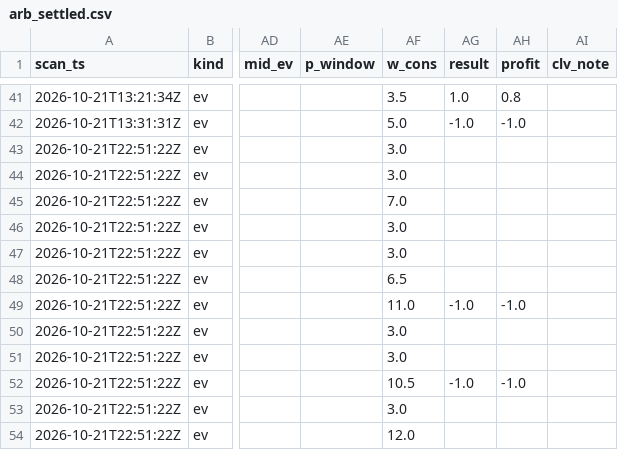
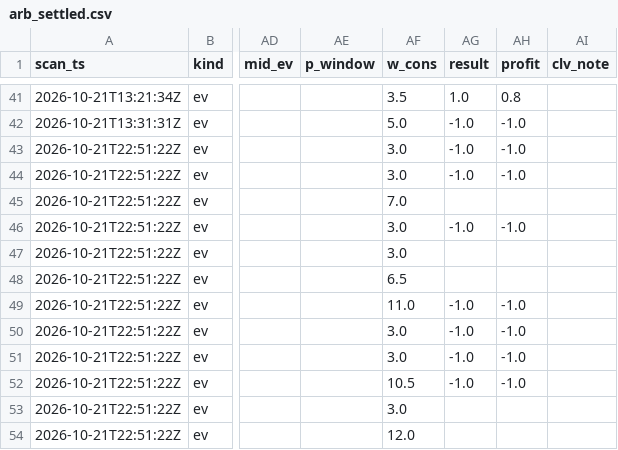
Before and after one commit to tcase0618/AgenticSportsBetting, a CSV file: results/edge_hunt/arb_settled.csv, drawn as a sheet; only a part is shown, gaps mark what is left out; the diff covers the shown part only; the diff names each change by its address in the sheet, - before the commit and + after, or states it on an @@ line.

```diff
--- a/results/edge_hunt/arb_settled.csv
+++ b/results/edge_hunt/arb_settled.csv
-AG43:AG44 (result): (empty)
+AG43:AG44 (result): -1.0
-AH43:AH44 (profit): (empty)
+AH43:AH44 (profit): -1.0
-AG46 (result): (empty)
+AG46 (result): -1.0
-AH46 (profit): (empty)
+AH46 (profit): -1.0
-AG50:AG51 (result): (empty)
+AG50:AG51 (result): -1.0
-AH50:AH51 (profit): (empty)
+AH50:AH51 (profit): -1.0
```
Also changed, not shown: 2 removed rows and 12 edited cells elsewhere in this file, 4 other files.
